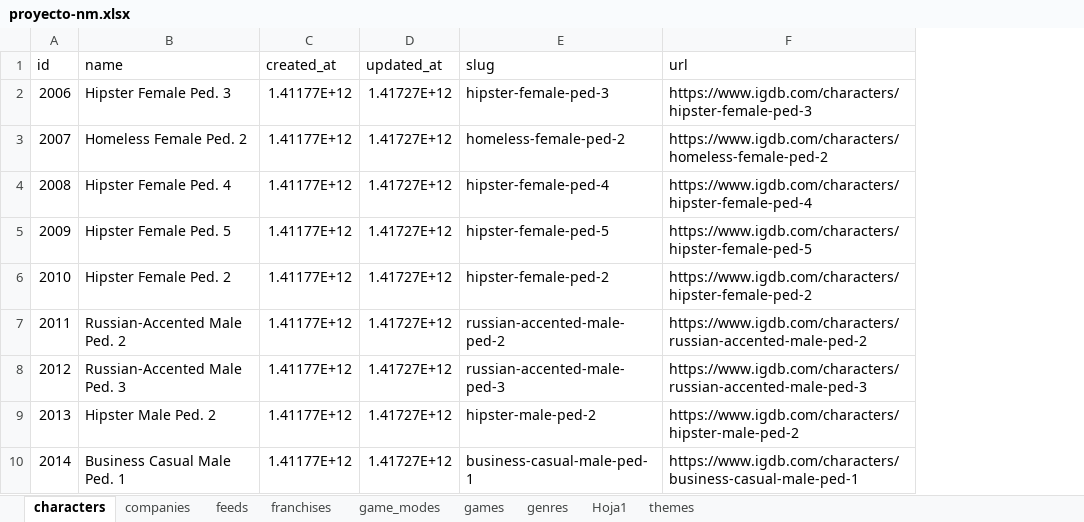
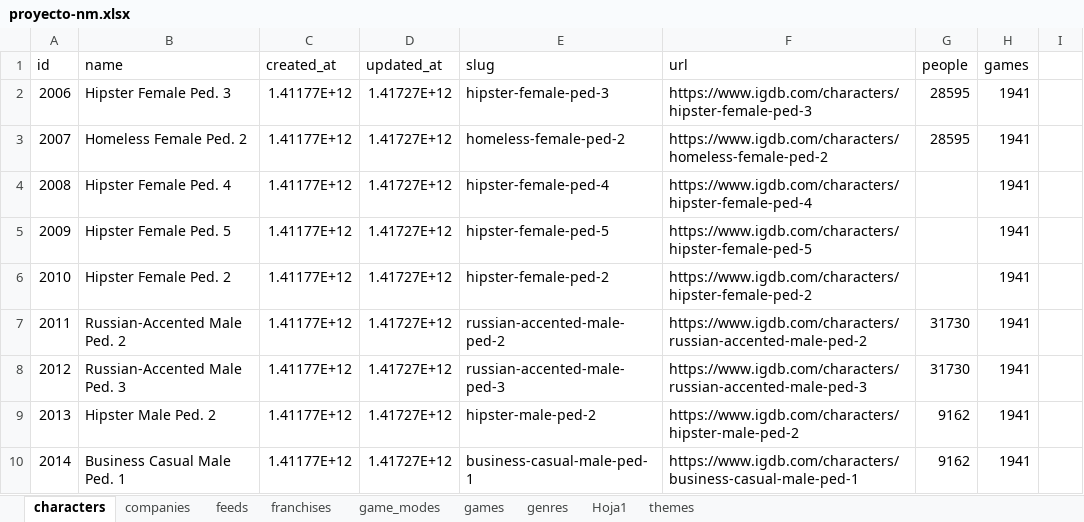
Before and after one commit to srivanov/Vesper, an Excel workbook: Documentos/NM/ENTREGABLES/diseño_funcional/PROYECTO/excel/proyecto-nm.xlsx, sheet characters, drawn as a sheet; only a part is shown; values as stored, in another font and other column widths than the file's, no borders; the diff names each change by its address in the sheet, - before the commit and + after, or states it on an @@ line.

Commit message:
mas graficos

```diff
--- a/Documentos/NM/ENTREGABLES/diseño_funcional/PROYECTO/excel/proyecto-nm.xlsx (sheet characters)
+++ b/Documentos/NM/ENTREGABLES/diseño_funcional/PROYECTO/excel/proyecto-nm.xlsx (sheet characters)
+column G (people), rows 2-10: 28595 | 28595 |  |  |  | 31730 | 31730 | 9162 | 9162
+column H (games), rows 2-10: all 1941
+column I, empty
```
Also changed, not shown: sheet feeds, sheet franchises, charts or pictures.
